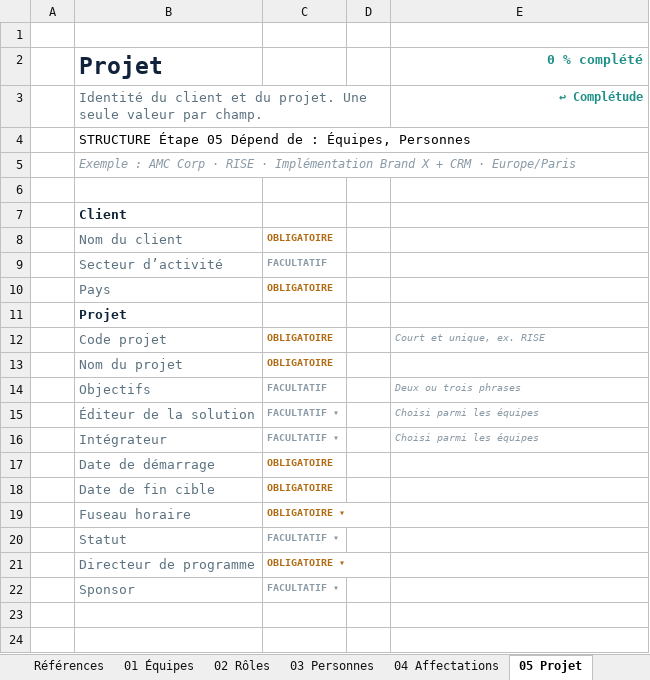
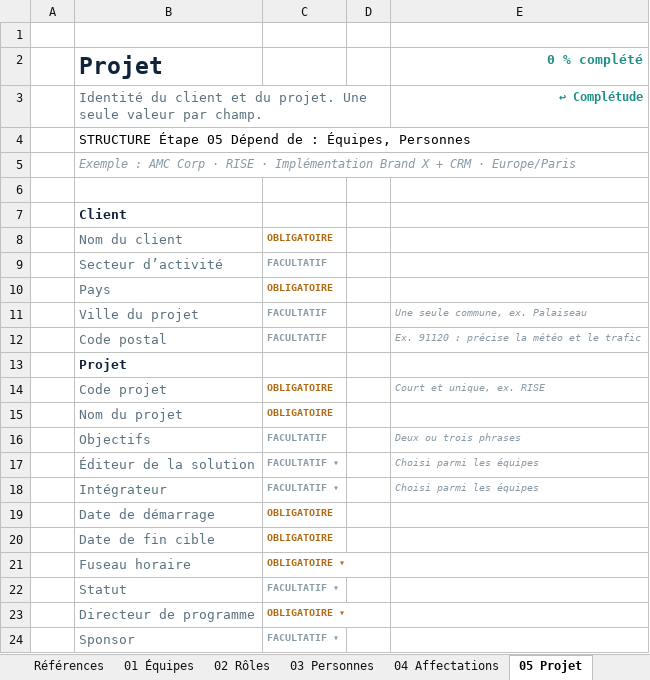
Before and after one commit to cszatsch/Cockpit, an Excel workbook: frontends/Referentiel RISE - initialisation.xlsx, sheet 05 Projet, drawn as a sheet; values as stored, in another font and other column widths than the file's, no borders; conditional formats not drawn; the diff names each change by its address in the sheet, - before the commit and + after, or states it on an @@ line.

```diff
--- a/frontends/Referentiel RISE - initialisation.xlsx (sheet 05 Projet)
+++ b/frontends/Referentiel RISE - initialisation.xlsx (sheet 05 Projet)
+row 11:  | Ville du projet | FACULTATIF |  | Une seule commune, ex. Palaiseau
+row 12:  | Code postal | FACULTATIF |  | Ex. 91120 : précise la météo et le trafic
```
Also changed, not shown: 15 other files.
